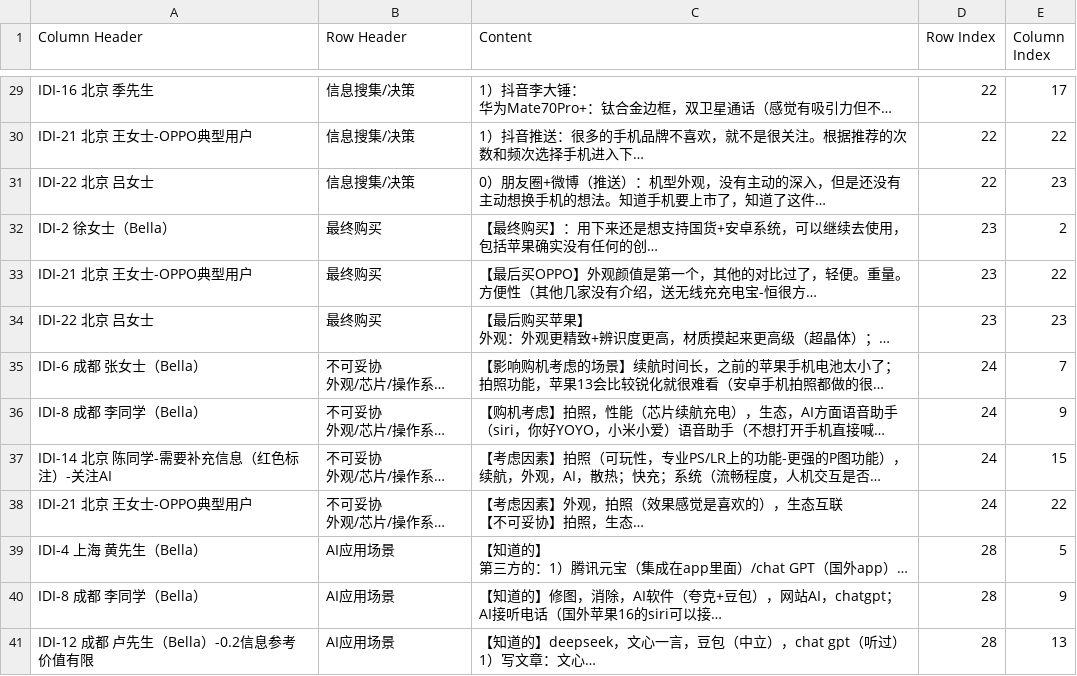
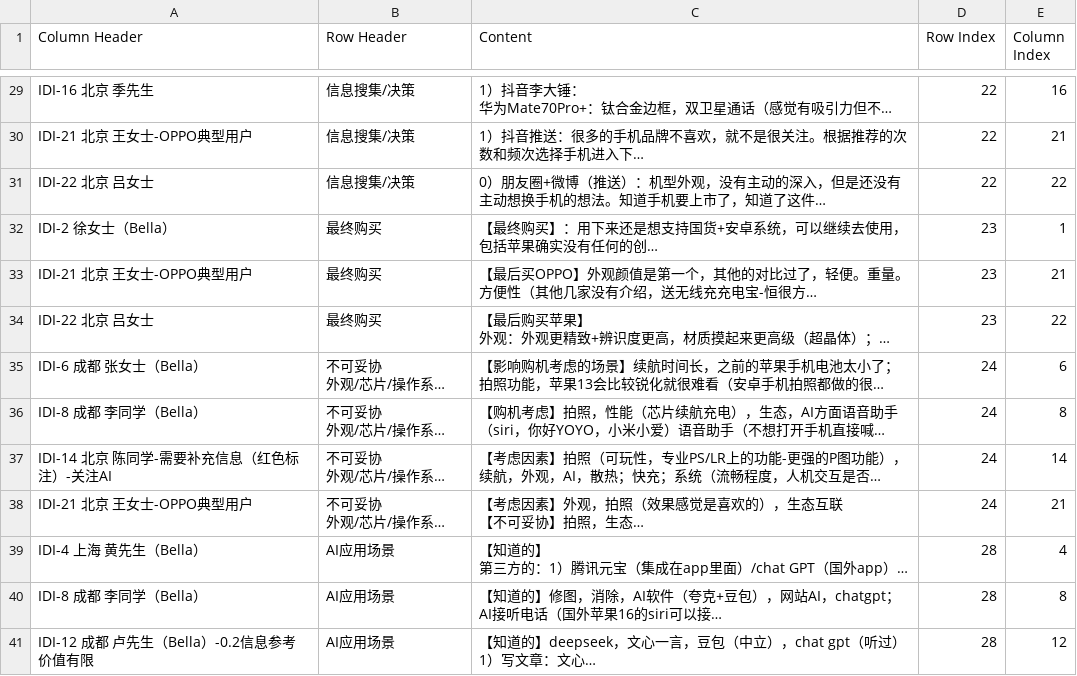
Before and after one commit to mzyy1001/DocFiller, a CSV file: todo_list.csv, drawn as a sheet; only a part is shown, gaps mark what is left out; long unchanged cells end in …; the diff covers the shown part only; the diff names each change by its address in the sheet, - before the commit and + after, or states it on an @@ line.

Commit message:
Fix: fix the wrong index of col match

```diff
--- a/todo_list.csv
+++ b/todo_list.csv
-E29 (Column Index): 17
+E29 (Column Index): 16
-E30 (Column Index): 22
+E30 (Column Index): 21
-E31 (Column Index): 23
+E31 (Column Index): 22
-E32 (Column Index): 2
+E32 (Column Index): 1
-E33 (Column Index): 22
+E33 (Column Index): 21
-E34 (Column Index): 23
+E34 (Column Index): 22
-E35 (Column Index): 7
+E35 (Column Index): 6
-E36 (Column Index): 9
+E36 (Column Index): 8
-E37 (Column Index): 15
+E37 (Column Index): 14
-E38 (Column Index): 22
+E38 (Column Index): 21
-E39 (Column Index): 5
+E39 (Column Index): 4
-E40 (Column Index): 9
+E40 (Column Index): 8
-E41 (Column Index): 13
+E41 (Column Index): 12
```
Also changed, not shown: 40 edited cells elsewhere in this file, 4 other files.
